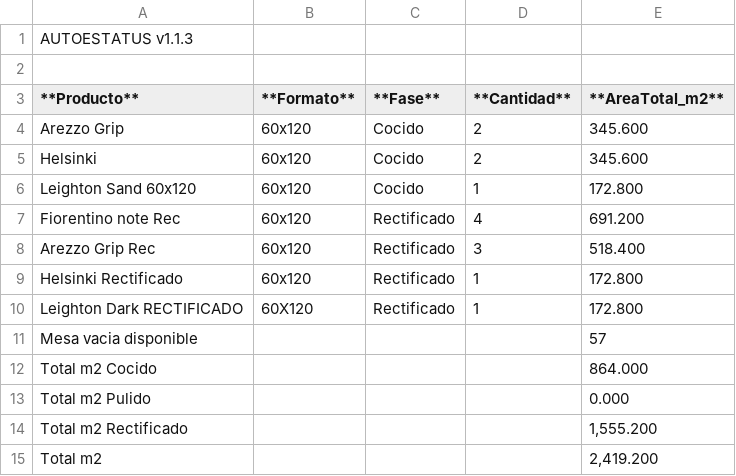
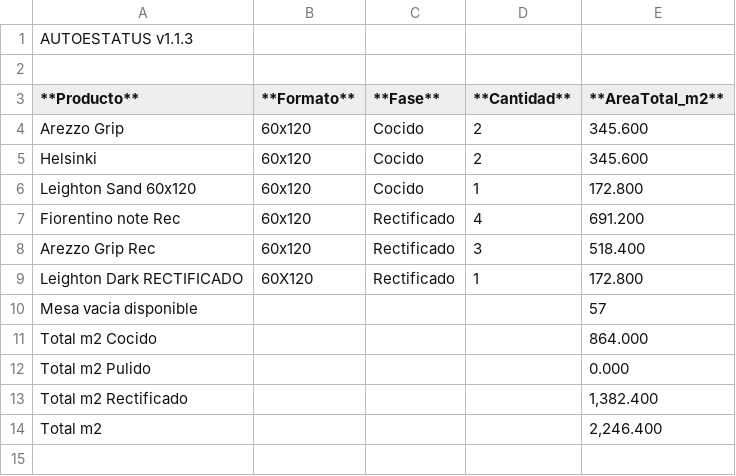
Before and after one commit to teclgvp3-droid/Estatus-De-Productos, a TSV file: recuento_productos.tsv, drawn as a sheet.

Commit message:
AUTOESTATUS update 2026-10-30 07:47:02

```diff
--- a/recuento_productos.tsv
+++ b/recuento_productos.tsv
@@ -8,3 +8,2 @@ Fiorentino note Rec	60x120	Rectificado	4	691.200
 Arezzo Grip Rec	60x120	Rectificado	3	518.400
-Helsinki Rectificado	60x120	Rectificado	1	172.800
 Leighton Dark RECTIFICADO	60X120	Rectificado	1	172.800
@@ -13,3 +12,3 @@ Total m2 Cocido				864.000
 Total m2 Pulido				0.000
-Total m2 Rectificado				1,555.200
-Total m2				2,419.200
+Total m2 Rectificado				1,382.400
+Total m2				2,246.400
```
